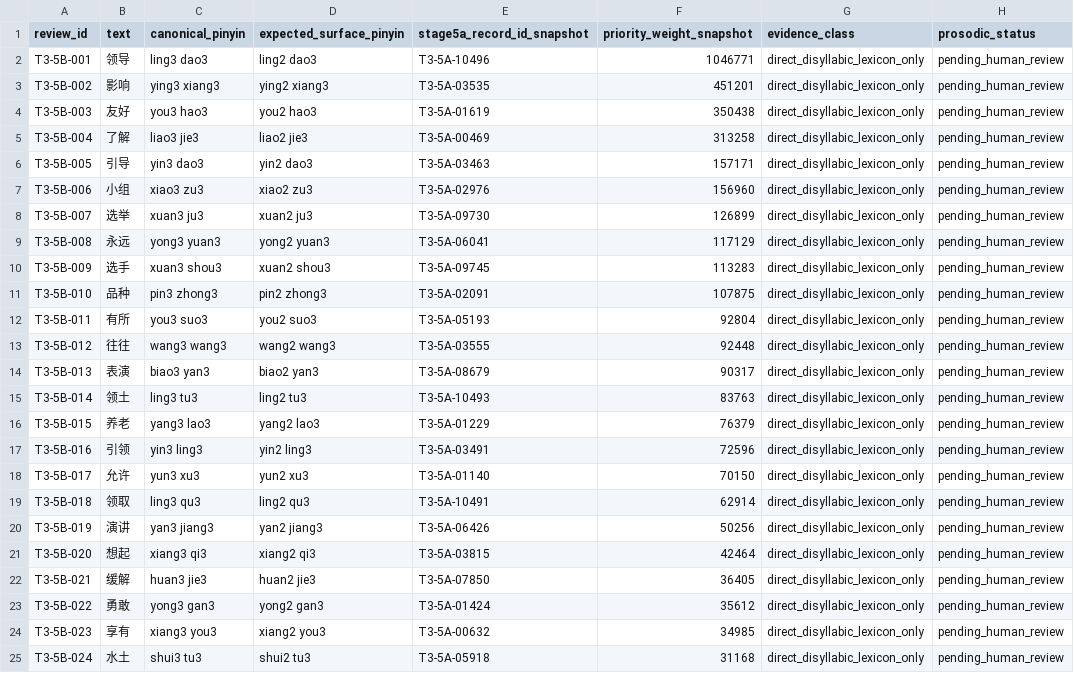
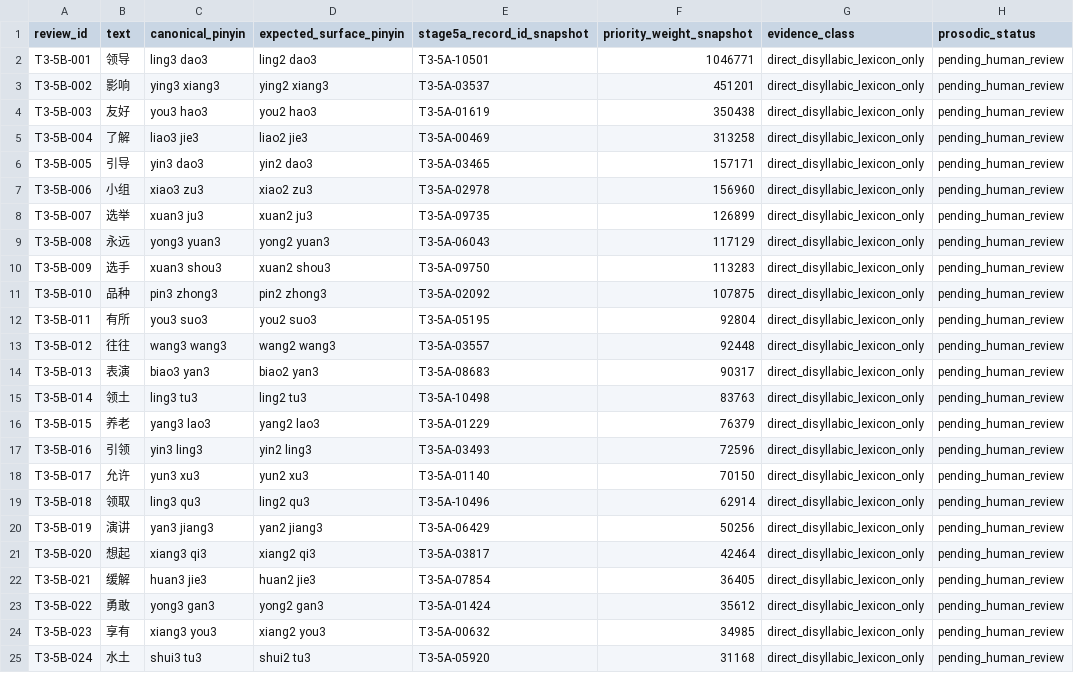
Before and after one commit to tsaanghwang/Yime, a TSV file: docs/project/connected_speech/third_tone_stage5b_review.tsv, drawn as a sheet; only a part is shown; the diff names each change by its address in the sheet, - before the commit and + after, or states it on an @@ line.

```diff
--- a/docs/project/connected_speech/third_tone_stage5b_review.tsv
+++ b/docs/project/connected_speech/third_tone_stage5b_review.tsv
-E2 (stage5a_record_id_snapshot): T3-5A-10496
+E2 (stage5a_record_id_snapshot): T3-5A-10501
-E3 (stage5a_record_id_snapshot): T3-5A-03535
+E3 (stage5a_record_id_snapshot): T3-5A-03537
-E6 (stage5a_record_id_snapshot): T3-5A-03463
+E6 (stage5a_record_id_snapshot): T3-5A-03465
-E7 (stage5a_record_id_snapshot): T3-5A-02976
+E7 (stage5a_record_id_snapshot): T3-5A-02978
-E8 (stage5a_record_id_snapshot): T3-5A-09730
+E8 (stage5a_record_id_snapshot): T3-5A-09735
-E9 (stage5a_record_id_snapshot): T3-5A-06041
+E9 (stage5a_record_id_snapshot): T3-5A-06043
-E10 (stage5a_record_id_snapshot): T3-5A-09745
+E10 (stage5a_record_id_snapshot): T3-5A-09750
-E11 (stage5a_record_id_snapshot): T3-5A-02091
+E11 (stage5a_record_id_snapshot): T3-5A-02092
-E12 (stage5a_record_id_snapshot): T3-5A-05193
+E12 (stage5a_record_id_snapshot): T3-5A-05195
-E13 (stage5a_record_id_snapshot): T3-5A-03555
+E13 (stage5a_record_id_snapshot): T3-5A-03557
-E14 (stage5a_record_id_snapshot): T3-5A-08679
+E14 (stage5a_record_id_snapshot): T3-5A-08683
-E15 (stage5a_record_id_snapshot): T3-5A-10493
+E15 (stage5a_record_id_snapshot): T3-5A-10498
-E17 (stage5a_record_id_snapshot): T3-5A-03491
+E17 (stage5a_record_id_snapshot): T3-5A-03493
-E19 (stage5a_record_id_snapshot): T3-5A-10491
+E19 (stage5a_record_id_snapshot): T3-5A-10496
-E20 (stage5a_record_id_snapshot): T3-5A-06426
+E20 (stage5a_record_id_snapshot): T3-5A-06429
-E21 (stage5a_record_id_snapshot): T3-5A-03815
+E21 (stage5a_record_id_snapshot): T3-5A-03817
-E22 (stage5a_record_id_snapshot): T3-5A-07850
+E22 (stage5a_record_id_snapshot): T3-5A-07854
-E25 (stage5a_record_id_snapshot): T3-5A-05918
+E25 (stage5a_record_id_snapshot): T3-5A-05920
```
Also changed, not shown: 31 other files.
